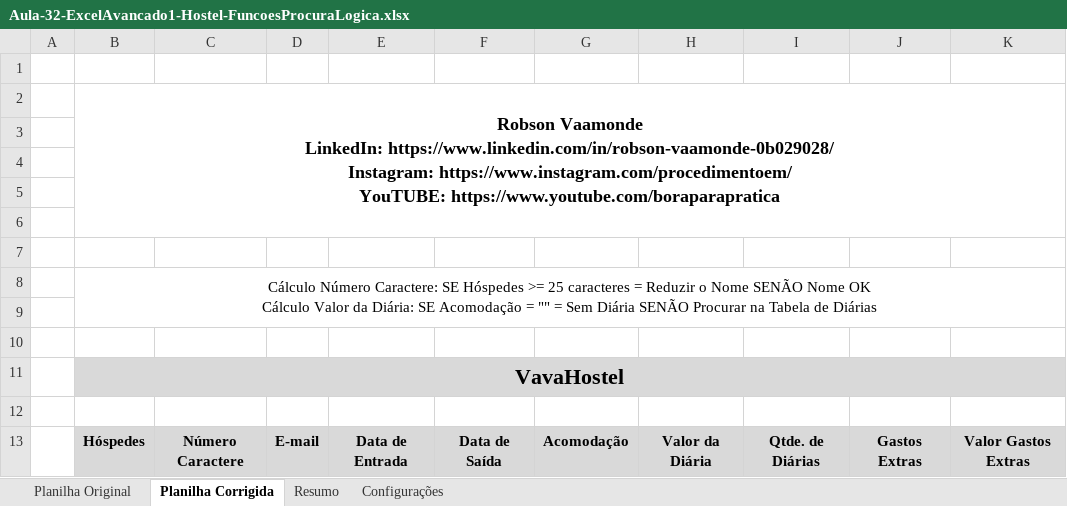
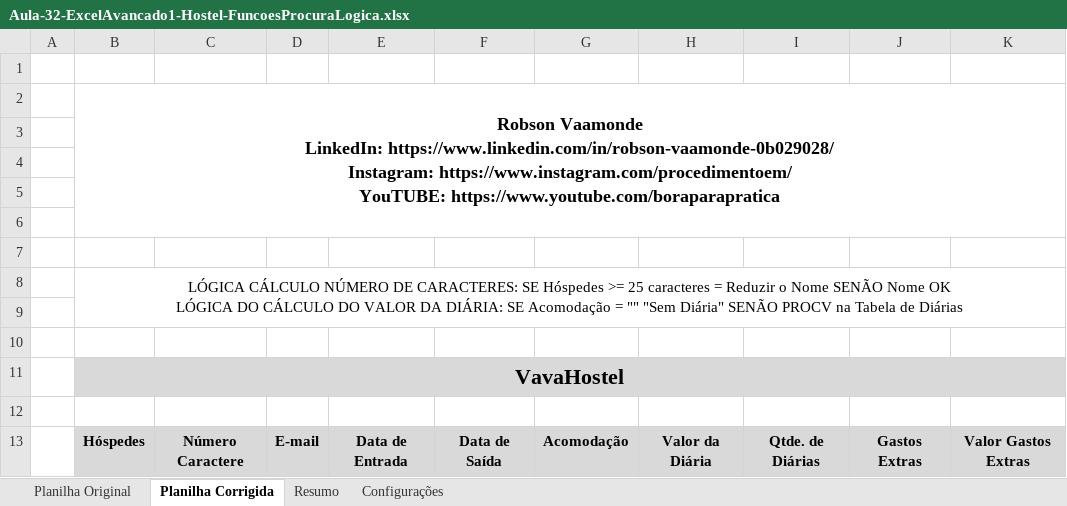
Before and after one commit to vaamonde/msexcel, an Excel workbook: 02-Avancado1-Funcoes/08-PlanilhasExtras/Aula-32-ExcelAvancado1-Hostel-FuncoesProcuraLogica.xlsx, sheet Planilha Corrigida, drawn as a sheet; only a part is shown; values as stored, in another font and other column widths than the file's, no borders; charts and pictures not drawn; ↵ is a line break in a cell; the diff names each change by its address in the sheet, - before the commit and + after, or states it on an @@ line.

```diff
--- a/02-Avancado1-Funcoes/08-PlanilhasExtras/Aula-32-ExcelAvancado1-Hostel-FuncoesProcuraLogica.xlsx (sheet Planilha Corrigida)
+++ b/02-Avancado1-Funcoes/08-PlanilhasExtras/Aula-32-ExcelAvancado1-Hostel-FuncoesProcuraLogica.xlsx (sheet Planilha Corrigida)
-B8: Cálculo Número Caractere: SE Hóspedes >= 25 caracteres = Reduzir o Nome SENÃO Nome OK ↵ Cálculo Valor da Diária: SE Acomodação = "" = Sem Diária SENÃO Procurar na Tabela…
+B8: LÓGICA CÁLCULO NÚMERO DE CARACTERES: SE Hóspedes >= 25 caracteres = Reduzir o Nome SENÃO Nome OK ↵ LÓGICA DO CÁLCULO DO VALOR DA DIÁRIA: SE Acomodação = "" "Sem Diária" SENÃO PROCV na Tabela…
```
Also changed, not shown: 02-Avancado1-Funcoes/05-FuncoesLogica/Aula-21-ExcelAvancado1-Logica-SE-E-OU-NAO-FuncoesLogica.xlsx, 02-Avancado1-Funcoes/05-FuncoesLogica/Aula-24-ExcelAvancado1-Universidade-FuncoesLogica.xlsx, 6 other files.
